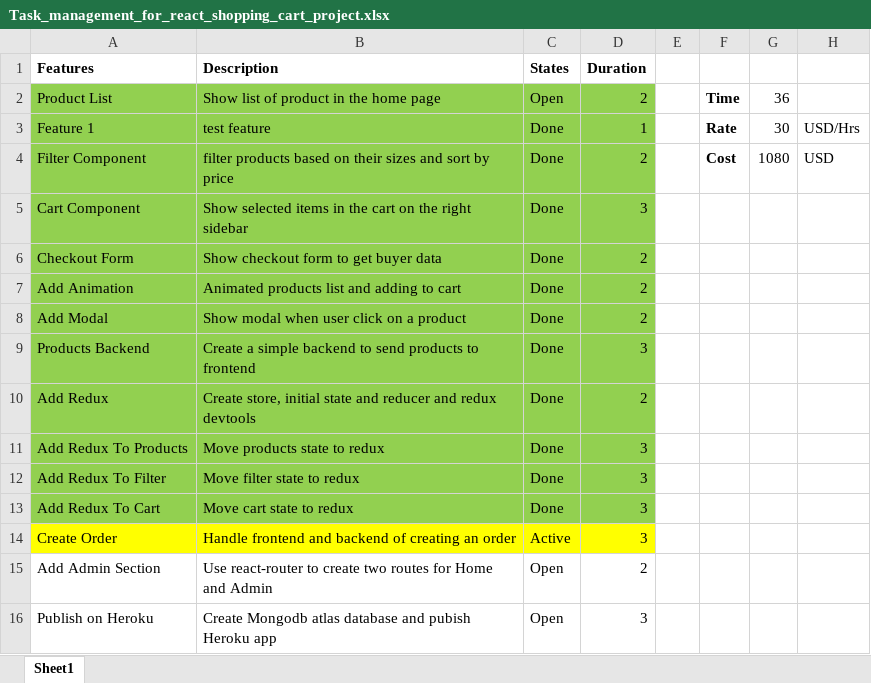
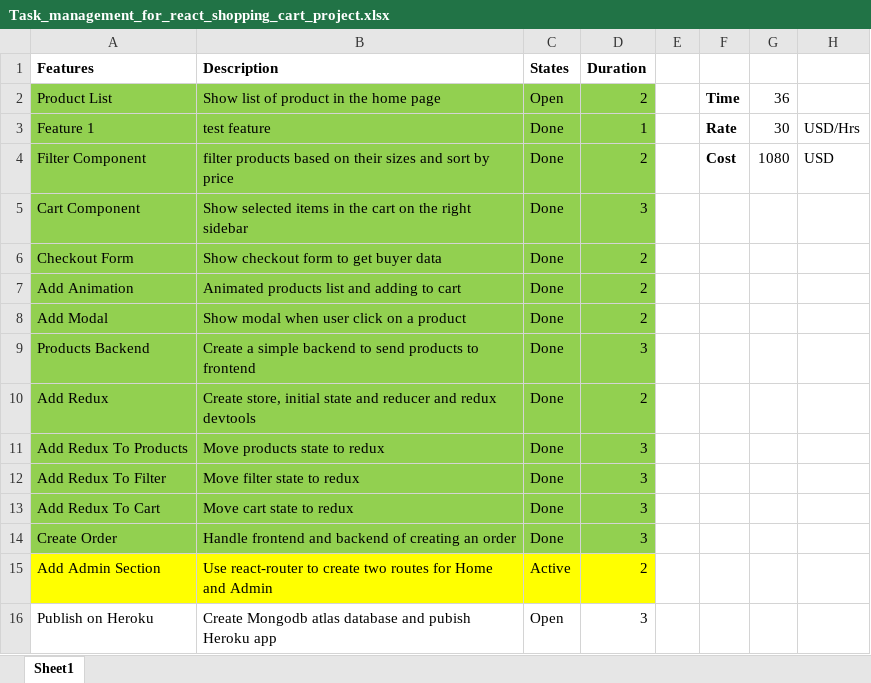
Before and after one commit to masudgit/React, an Excel workbook: react-shopping-cart/Task_management_for_react_shopping_cart_project.xlsx, sheet Sheet1, drawn as a sheet; values as stored, in another font and other column widths than the file's, no borders; the diff names each change by its address in the sheet, - before the commit and + after, or states it on an @@ line.

```diff
--- a/react-shopping-cart/Task_management_for_react_shopping_cart_project.xlsx (sheet Sheet1)
+++ b/react-shopping-cart/Task_management_for_react_shopping_cart_project.xlsx (sheet Sheet1)
-A14:D14 fill: #FFFF00
+A14:D14 fill: #92D050
-C14 (States): Active
+C14 (States): Done
-A15:D15 fill: none
+A15:D15 fill: #FFFF00
-C15 (States): Open
+C15 (States): Active
```
Also changed, not shown: 11 other files.
